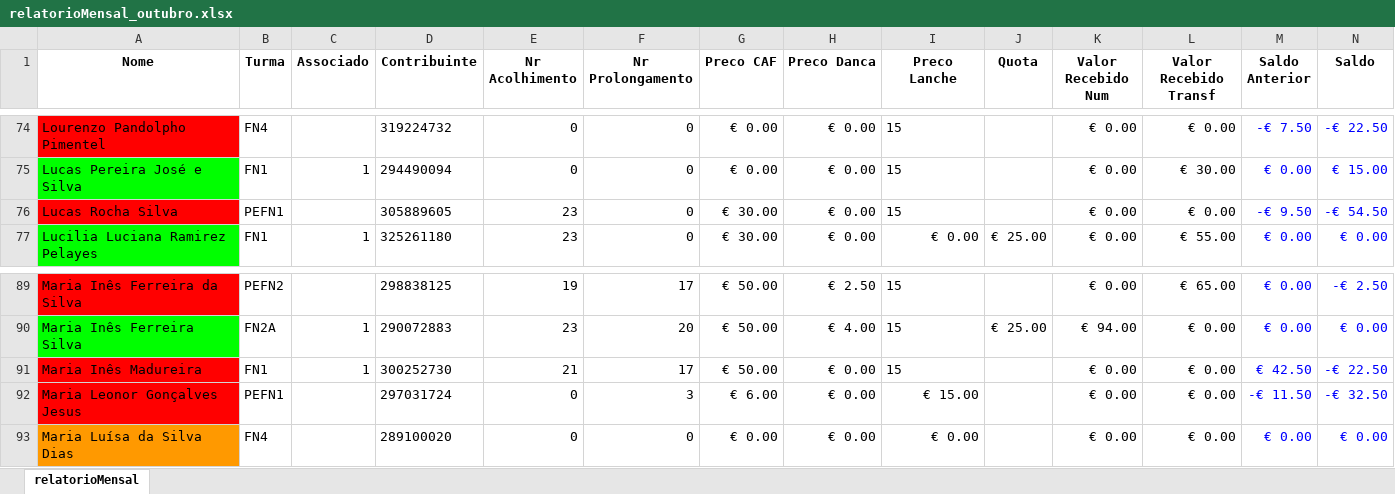
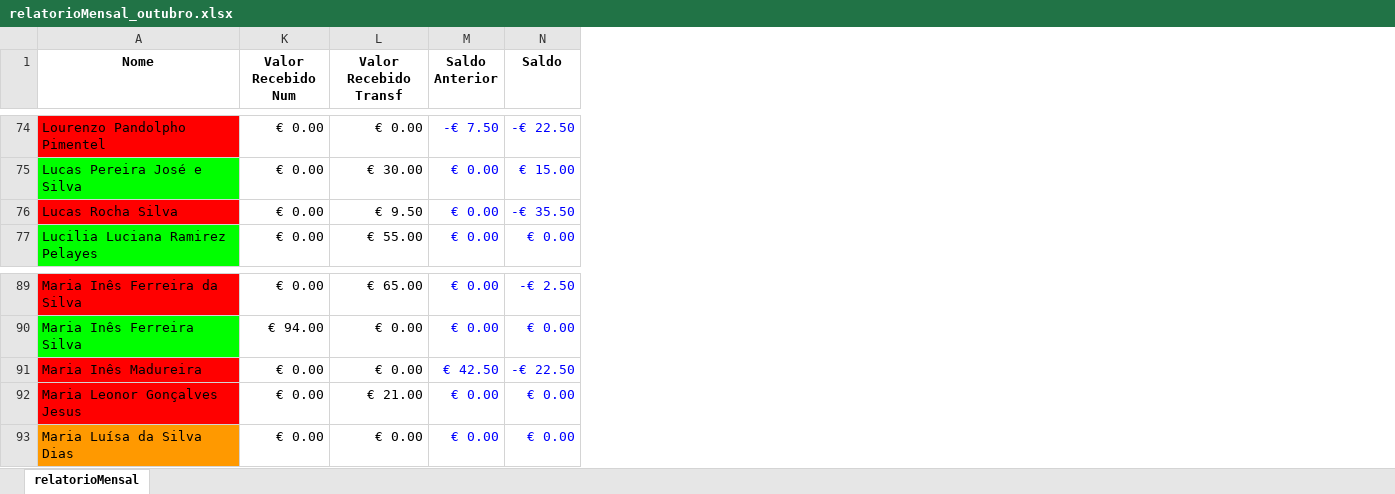
Before and after one commit to Boliveira2/School, an Excel workbook: GestorReceitas/outubro/relatorioMensal_outubro.xlsx, sheet relatorioMensal, drawn as a sheet; only a part is shown, gaps mark what is left out; values as stored, in another font and other column widths than the file's, no borders; charts and pictures and conditional formats not drawn; the diff covers the shown part only; the diff names each change by its address in the sheet, - before the commit and + after, or states it on an @@ line.

```diff
--- a/GestorReceitas/outubro/relatorioMensal_outubro.xlsx (sheet relatorioMensal)
+++ b/GestorReceitas/outubro/relatorioMensal_outubro.xlsx (sheet relatorioMensal)
@@ column B (Turma) hidden, rows 74-77: FN4 | FN1 | PEFN1 | FN1; rows 89-93: PEFN2 | FN2A | FN1 | PEFN1 | FN4 @@
@@ column C (Associado) hidden, rows 75-77: 1 |  | 1; rows 90-91: 1 | 1 @@
@@ column D (Contribuinte) hidden, rows 74-77: 319224732 | 294490094 | 305889605 | 325261180; rows 89-93: 298838125 | 290072883 | 300252730 | 297031724 | 289100020 @@
@@ column E (Nr Acolhimento) hidden, rows 74-77: 0 | 0 | 23 | 23; rows 89-93: 19 | 23 | 21 | 0 | 0 @@
@@ column F (Nr Prolongamento) hidden, rows 74-77: all 0; rows 89-93: 17 | 20 | 17 | 3 | 0 @@
@@ column G (Preco CAF) hidden, rows 74-77: € 0.00 | € 0.00 | € 30.00 | € 30.00; rows 89-93: € 50.00 | € 50.00 | € 50.00 | € 6.00 | € 0.00 @@
@@ column H (Preco Danca) hidden, rows 74-77: all € 0.00; rows 89-93: € 2.50 | € 4.00 | € 0.00 | € 0.00 | € 0.00 @@
@@ column I (Preco Lanche) hidden, rows 74-77: 15 | 15 | 15 | € 0.00; rows 89-93: 15 | 15 | 15 | € 15.00 | € 0.00 @@
@@ column J (Quota) hidden, row 77: € 25.00; row 90: € 25.00 @@
-L76 (Valor Recebido Transf): € 0.00
+L76 (Valor Recebido Transf): € 9.50
-M76 (Saldo Anterior): -€ 9.50
+M76 (Saldo Anterior): € 0.00
-N76 (Saldo): -€ 54.50
+N76 (Saldo): -€ 35.50
-L92 (Valor Recebido Transf): € 0.00
+L92 (Valor Recebido Transf): € 21.00
-M92 (Saldo Anterior): -€ 11.50
+M92 (Saldo Anterior): € 0.00
-N92 (Saldo): -€ 32.50
+N92 (Saldo): € 0.00
```
Also changed, not shown: 23 edited cells elsewhere in this sheet, charts or pictures, 1 other file.
